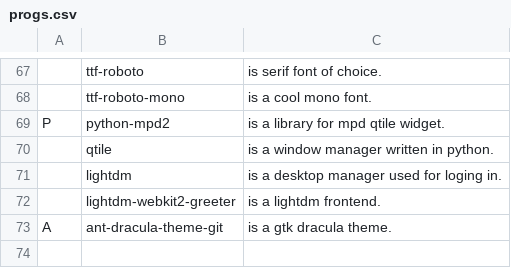
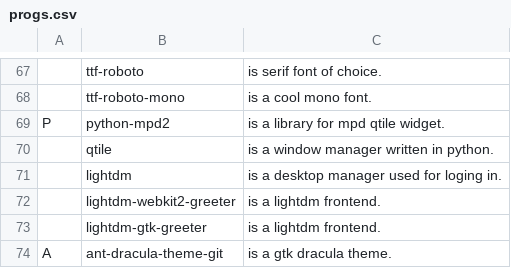
Before and after one commit to RadeJR/autoinstall, a CSV file: progs.csv, drawn as a sheet; only a part is shown, gaps mark what is left out; the diff names each change by its address in the sheet, - before the commit and + after, or states it on an @@ line.

Commit message:
added lightdm greeter

```diff
--- a/progs.csv
+++ b/progs.csv
+row 73:  | lightdm-gtk-greeter | is a lightdm frontend.
```
